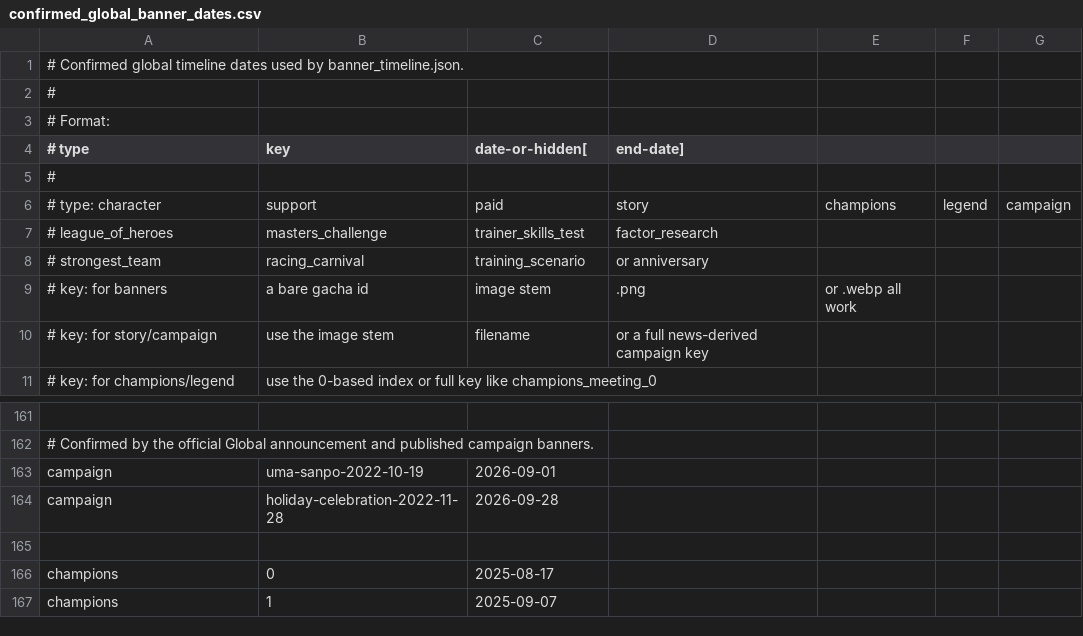
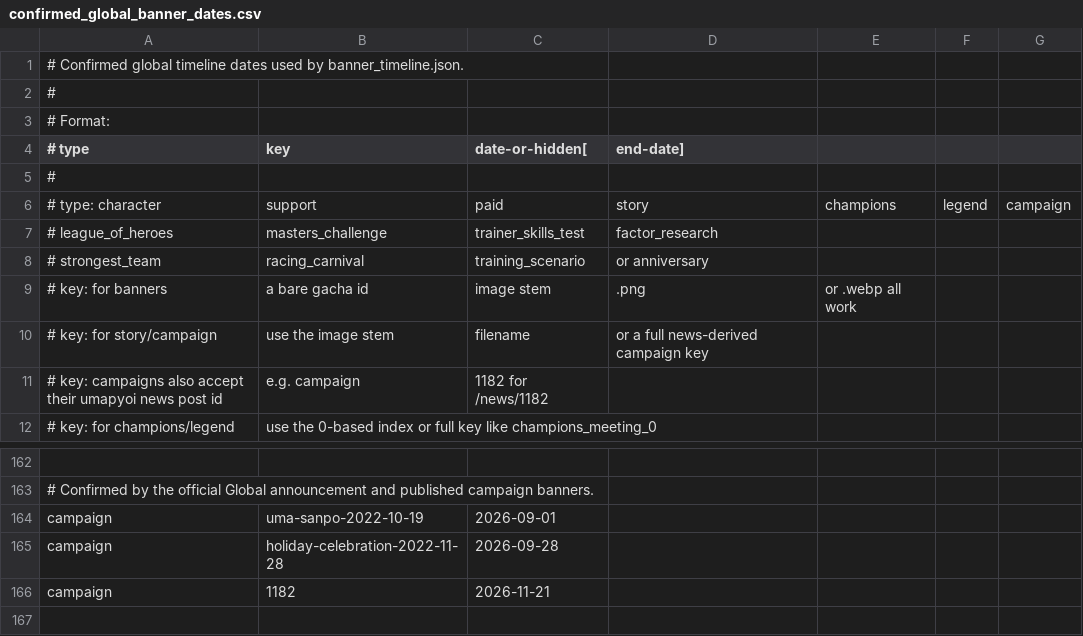
Before and after one commit to uma-moe/umamoe-resources, a CSV file: src/jp_data/confirmed_global_banner_dates.csv, drawn as a sheet; only a part is shown, gaps mark what is left out; the shorter side is filled out with more unchanged rows.

```diff
--- a/src/jp_data/confirmed_global_banner_dates.csv
+++ b/src/jp_data/confirmed_global_banner_dates.csv
@@ -10,2 +10,3 @@
 # key: for story/campaign, use the image stem, filename, or a full news-derived campaign key
+# key: campaigns also accept their umapyoi news post id, e.g. campaign,1182 for /news/1182
 # key: for champions/legend, use the 0-based index or full key like champions_meeting_0
@@ -164,2 +165,3 @@ campaign,uma-sanpo-2022-10-19,2026-09-01
 campaign,holiday-celebration-2022-11-28,2026-09-28
+campaign,1182,2026-11-21
 
```
Also changed, not shown: 3 other files.
